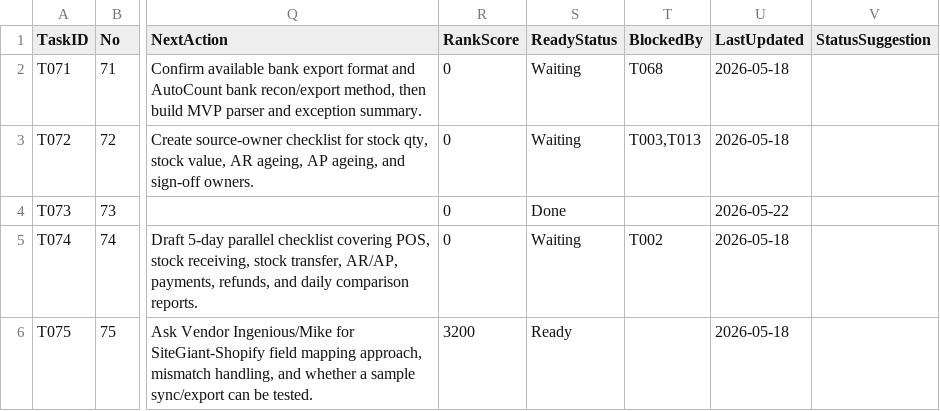
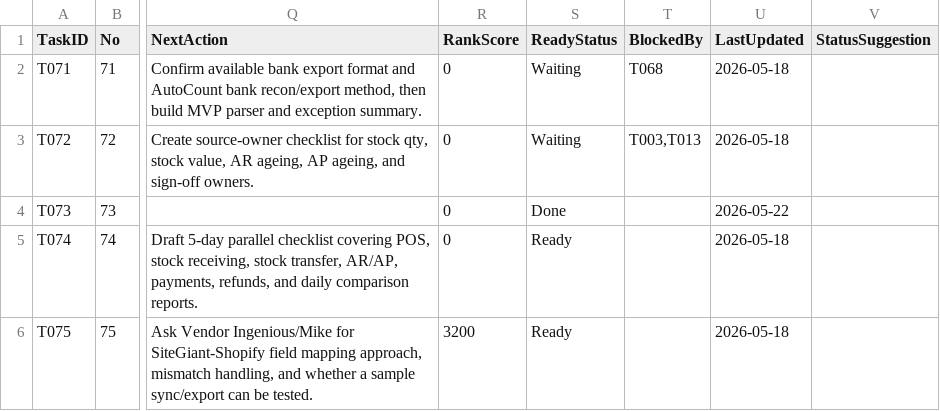
Before and after one commit to x-boundaries/automation, a CSV file: tracker/additions/2026-05-18_meeting_updates.csv, drawn as a sheet; only a part is shown, gaps mark what is left out; the diff names each change by its address in the sheet, - before the commit and + after, or states it on an @@ line.

```diff
--- a/tracker/additions/2026-05-18_meeting_updates.csv
+++ b/tracker/additions/2026-05-18_meeting_updates.csv
-S5 (ReadyStatus): Waiting
+S5 (ReadyStatus): Ready
-T5 (BlockedBy): T002
+T5 (BlockedBy): (empty)
```
Also changed, not shown: dashboard/ranked_tasks.csv, tracker/status_updates_2026-05-18.csv, 5 other files.
